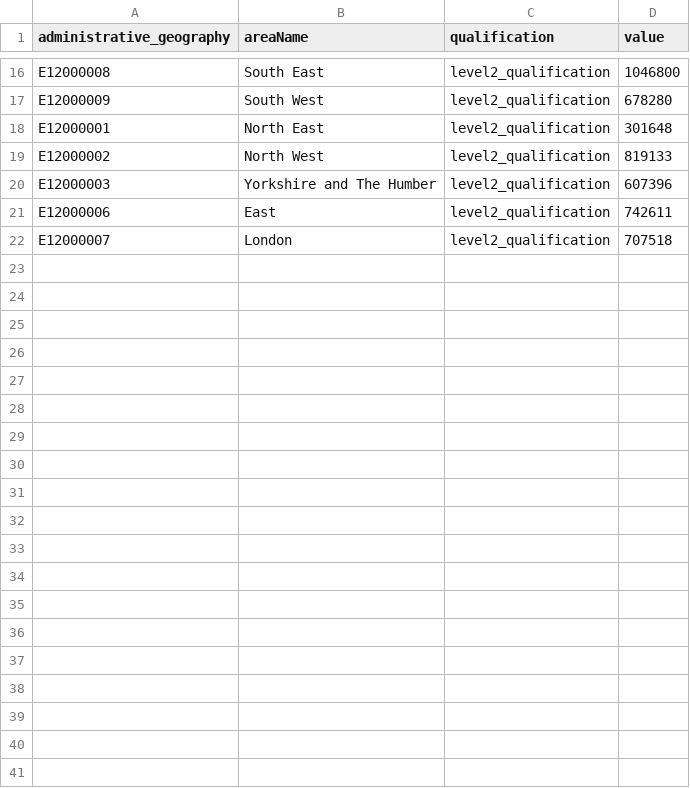
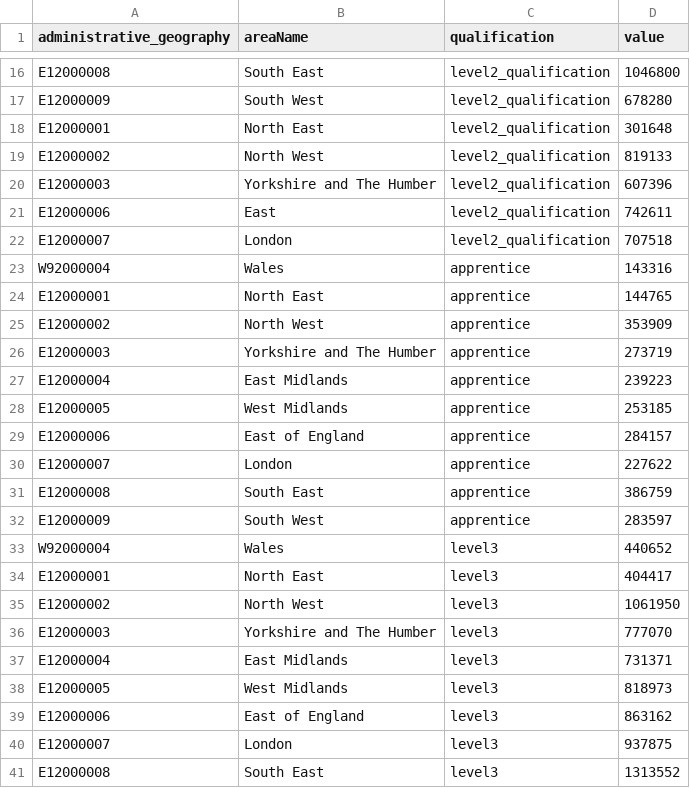
Before and after one commit to Yusra64/merged_census_data, a CSV file: longformatCensus.csv, drawn as a sheet; only a part is shown, gaps mark what is left out; the diff covers the shown part only.

Commit message:
Update longformatCensus.csv
added apprentice,level3 and level 4 data

```diff
--- a/longformatCensus.csv
+++ b/longformatCensus.csv
@@ -22 +22,20 @@ E12000006,East,level2_qualification,742611
 E12000007,London,level2_qualification,707518
+W92000004,Wales,apprentice,143316
+E12000001,North East,apprentice,144765
+E12000002,North West,apprentice,353909
+E12000003,Yorkshire and The Humber,apprentice,273719
+E12000004,East Midlands,apprentice,239223
+E12000005,West Midlands,apprentice,253185
+E12000006,East of England,apprentice,284157
+E12000007,London,apprentice,227622
+E12000008,South East,apprentice,386759
+E12000009,South West,apprentice,283597
+W92000004,Wales,level3,440652
+E12000001,North East,level3,404417
+E12000002,North West,level3,1061950
+E12000003,Yorkshire and The Humber,level3,777070
+E12000004,East Midlands,level3,731371
+E12000005,West Midlands,level3,818973
+E12000006,East of England,level3,863162
+E12000007,London,level3,937875
+E12000008,South East,level3,1313552
```
Also changed, not shown: 11 added rows elsewhere in this file.
